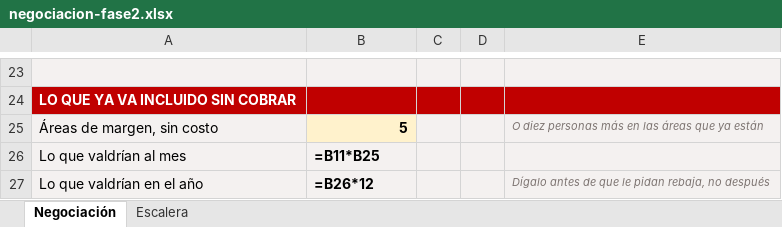
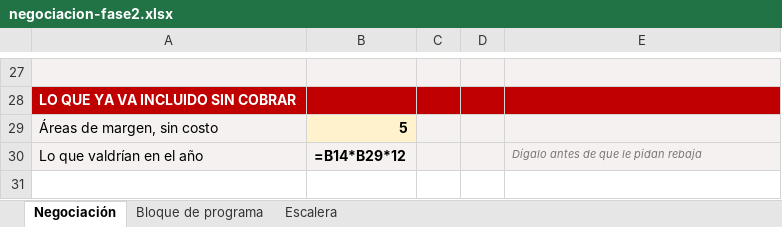
Before and after one commit to MentoraSandraCurvelo/Play-Sales-Revolution-AI, an Excel workbook: nps_comfacesar/negociacion-fase2.xlsx, sheet Negociación, drawn as a sheet; only a part is shown, gaps mark what is left out; values as stored, in another font and other column widths than the file's, no borders; formulas without a stored value are shown as written; removed rows and columns are numbered as before the commit, all else as after; the diff covers the shown part only; the diff names each change by its address in the sheet, - before the commit and + after, or states it on an @@ line.

```diff
--- a/nps_comfacesar/negociacion-fase2.xlsx (sheet Negociación)
+++ b/nps_comfacesar/negociacion-fase2.xlsx (sheet Negociación)
+sheet tab: Bloque de programa
-E29: O diez personas más en las áreas que ya están
+E29: (empty)
-row 26: Lo que valdrían al mes | =B11*B25
-B30: =B26*12
+B30: =B14*B29*12
-E30: Dígalo antes de que le pidan rebaja, no después
+E30: Dígalo antes de que le pidan rebaja
```
Also changed, not shown: 9 added rows, 5 removed rows and 12 edited cells elsewhere in this sheet, sheet Escalera.
